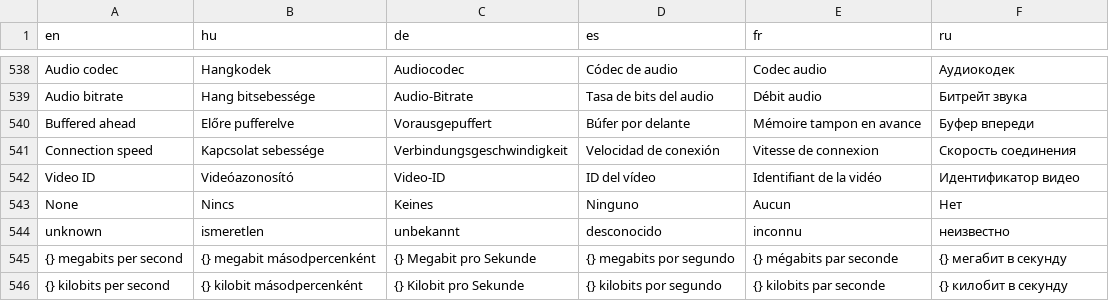
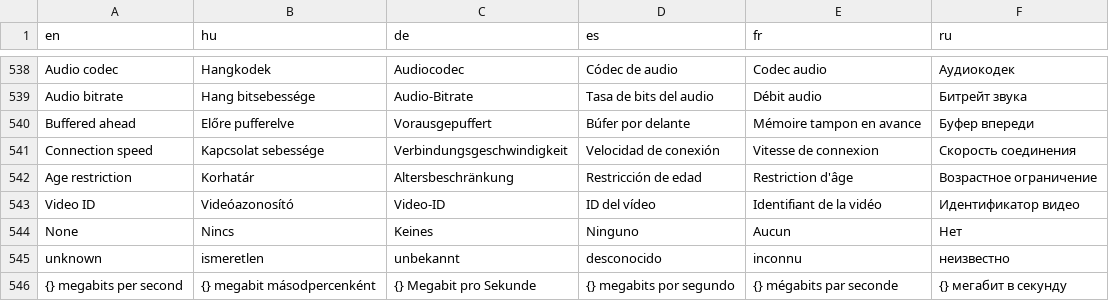
Before and after one commit to danzig666/ytnative, a TSV file: crates/app/i18n/strings.tsv, drawn as a sheet; only a part is shown, gaps mark what is left out; the shorter side is filled out with more unchanged rows; the diff names each change by its address in the sheet, - before the commit and + after, or states it on an @@ line.

```diff
--- a/crates/app/i18n/strings.tsv
+++ b/crates/app/i18n/strings.tsv
+row 542: Age restriction | Korhatár | Altersbeschränkung | Restricción de edad | Restriction d'âge | Возрастное ограничение
```
Also changed, not shown: 8 other files.
